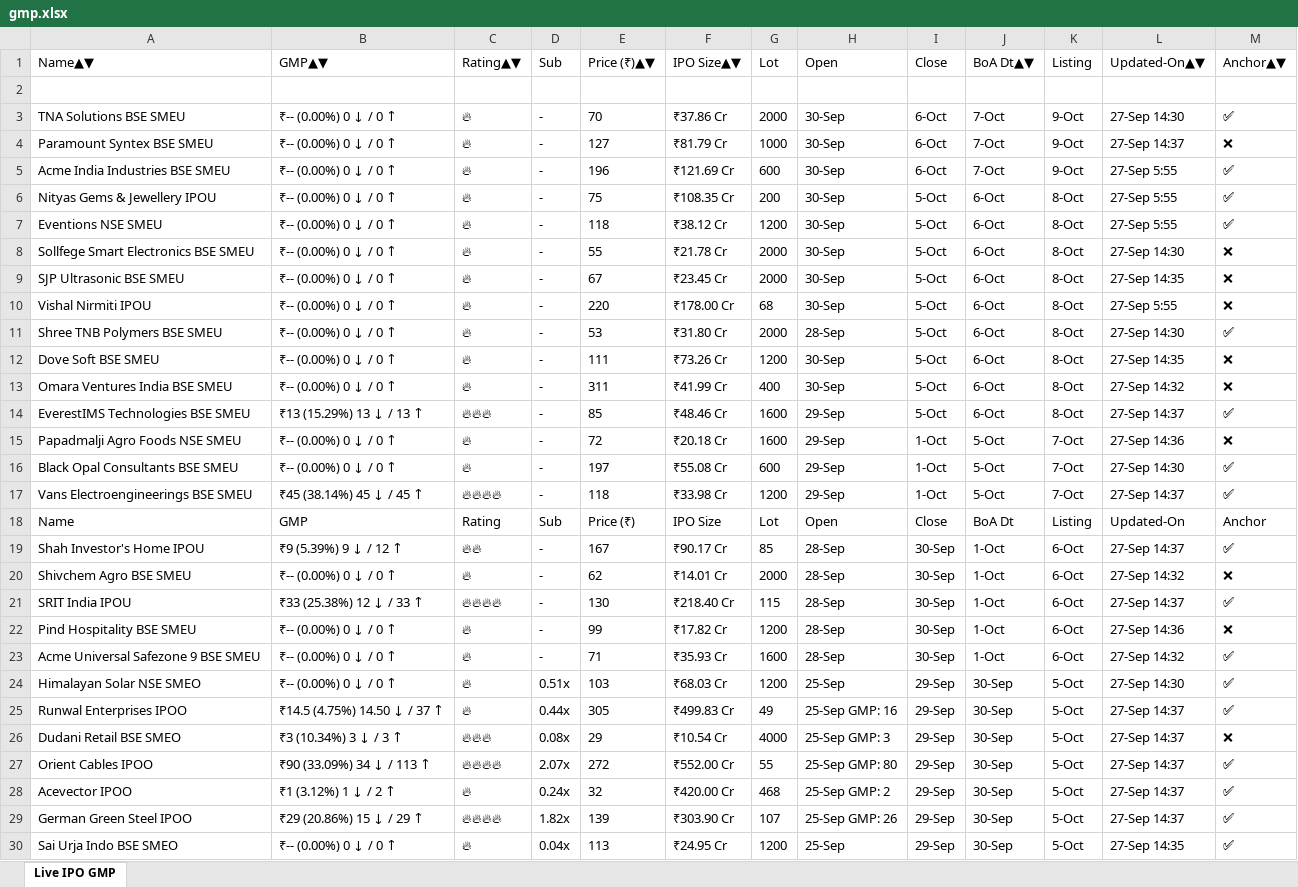
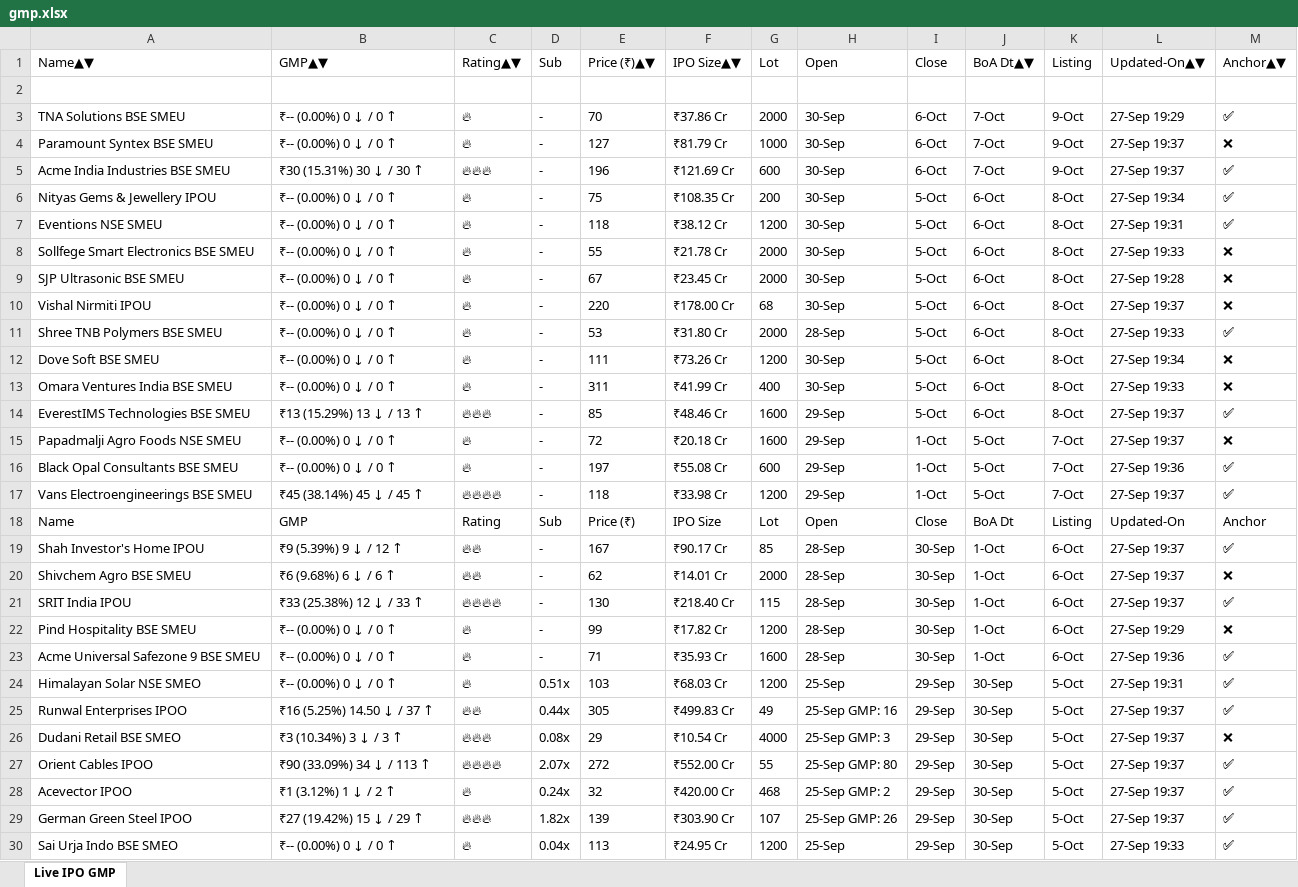
Before and after one commit to ayushpdkushwaha1/ipo-gmp-bot, an Excel workbook: files/gmp.xlsx, sheet Live IPO GMP, drawn as a sheet; only a part is shown; values as stored, in another font and other column widths than the file's, no borders; the diff covers the shown part only; the diff names each change by its address in the sheet, - before the commit and + after, or states it on an @@ line.

```diff
--- a/files/gmp.xlsx (sheet Live IPO GMP)
+++ b/files/gmp.xlsx (sheet Live IPO GMP)
-L3: 27-Sep 14:30
+L3: 27-Sep 19:29
-L4: 27-Sep 14:37
+L4: 27-Sep 19:37
-B5: ₹-- (0.00%) 0 ↓ / 0 ↑
+B5: ₹30 (15.31%) 30 ↓ / 30 ↑
-C5: 🔥
+C5: 🔥🔥🔥
-L5: 27-Sep 5:55
+L5: 27-Sep 19:37
-L6: 27-Sep 5:55
+L6: 27-Sep 19:34
-L7: 27-Sep 5:55
+L7: 27-Sep 19:31
-L8: 27-Sep 14:30
+L8: 27-Sep 19:33
-L9: 27-Sep 14:35
+L9: 27-Sep 19:28
-L10: 27-Sep 5:55
+L10: 27-Sep 19:37
-L11: 27-Sep 14:30
+L11: 27-Sep 19:33
-L12: 27-Sep 14:35
+L12: 27-Sep 19:34
-L13: 27-Sep 14:32
+L13: 27-Sep 19:33
-L14: 27-Sep 14:37
+L14: 27-Sep 19:37
-L15: 27-Sep 14:36
+L15: 27-Sep 19:37
-L16: 27-Sep 14:30
+L16: 27-Sep 19:36
-L17: 27-Sep 14:37
+L17: 27-Sep 19:37
-L19: 27-Sep 14:37
+L19: 27-Sep 19:37
-B20: ₹-- (0.00%) 0 ↓ / 0 ↑
+B20: ₹6 (9.68%) 6 ↓ / 6 ↑
-C20: 🔥
+C20: 🔥🔥
-L20: 27-Sep 14:32
+L20: 27-Sep 19:37
-L21: 27-Sep 14:37
+L21: 27-Sep 19:37
-L22: 27-Sep 14:36
+L22: 27-Sep 19:29
-L23: 27-Sep 14:32
+L23: 27-Sep 19:36
-L24: 27-Sep 14:30
+L24: 27-Sep 19:31
-B25: ₹14.5 (4.75%) 14.50 ↓ / 37 ↑
+B25: ₹16 (5.25%) 14.50 ↓ / 37 ↑
-C25: 🔥
+C25: 🔥🔥
-L25:L29: 27-Sep 14:37
+L25:L29: 27-Sep 19:37
-B29: ₹29 (20.86%) 15 ↓ / 29 ↑
+B29: ₹27 (19.42%) 15 ↓ / 29 ↑
-C29: 🔥🔥🔥🔥
+C29: 🔥🔥🔥
-L30: 27-Sep 14:35
+L30: 27-Sep 19:33
```
Also changed, not shown: 22 edited cells elsewhere in this sheet, files/Mainboard_IPOs.xlsx, files/SME_IPOs.xlsx, 2 other files.
